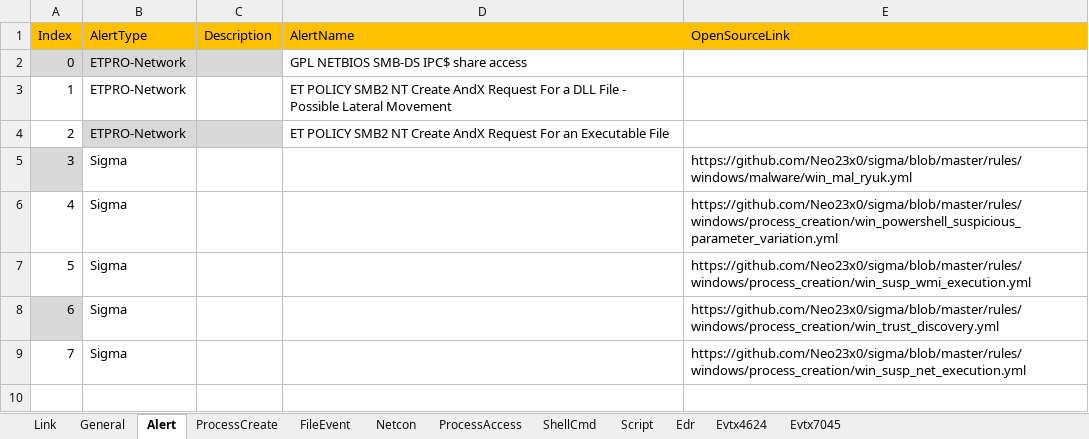
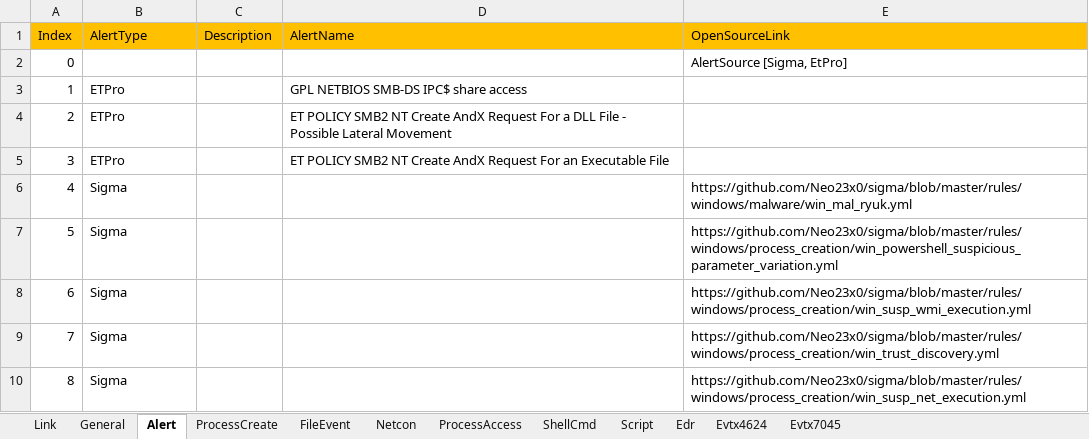
Before and after one commit to harveywargo2/h2w-delta, an Excel workbook: delta2/evidence/dfir/2020-10-18-dfir--ransom-ryuk--v1.1.xlsx, sheet Alert, drawn as a sheet; values as stored, in another font and other column widths than the file's, no borders; table styles not drawn; addresses are those after the commit; the diff names each change by its address in the sheet, - before the commit and + after, or states it on an @@ line.

```diff
--- a/delta2/evidence/dfir/2020-10-18-dfir--ransom-ryuk--v1.1.xlsx (sheet Alert)
+++ b/delta2/evidence/dfir/2020-10-18-dfir--ransom-ryuk--v1.1.xlsx (sheet Alert)
+row 2: 0 |  |  |  | AlertSource [Sigma, EtPro]
@@ column A (Index) renumbered from row 3 down @@
-A3:C3 fill: #D9D9D9
+A3:C3 fill: none
-B3:B5 (AlertType): ETPRO-Network
+B3:B5 (AlertType): ETPro
-B5:C5 fill: #D9D9D9
+B5:C5 fill: none
-A6 fill: #D9D9D9
+A6 fill: none
-A9 fill: #D9D9D9
+A9 fill: none
```
Also changed, not shown: sheet FileEvent, sheet General, sheet ProcessCreate, sheet Script, sheet ShellCmd, sheet Evtx4624, 3 more sheets, delta2/evidence/dfir/2020-04-04-dfir--ransom-unknown--v1.1.xlsx, delta2/evidence/dfir/2020-06-10-dfir--ransom-lockbit--v1.1.xlsx, 4 other files.
